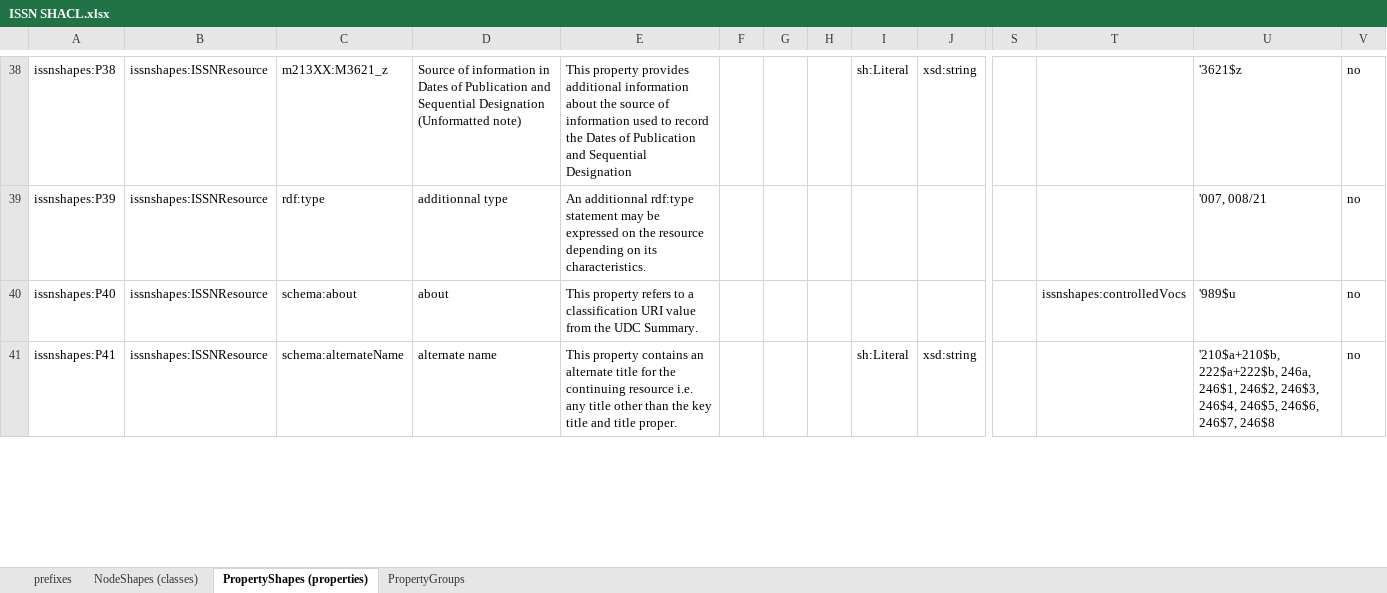
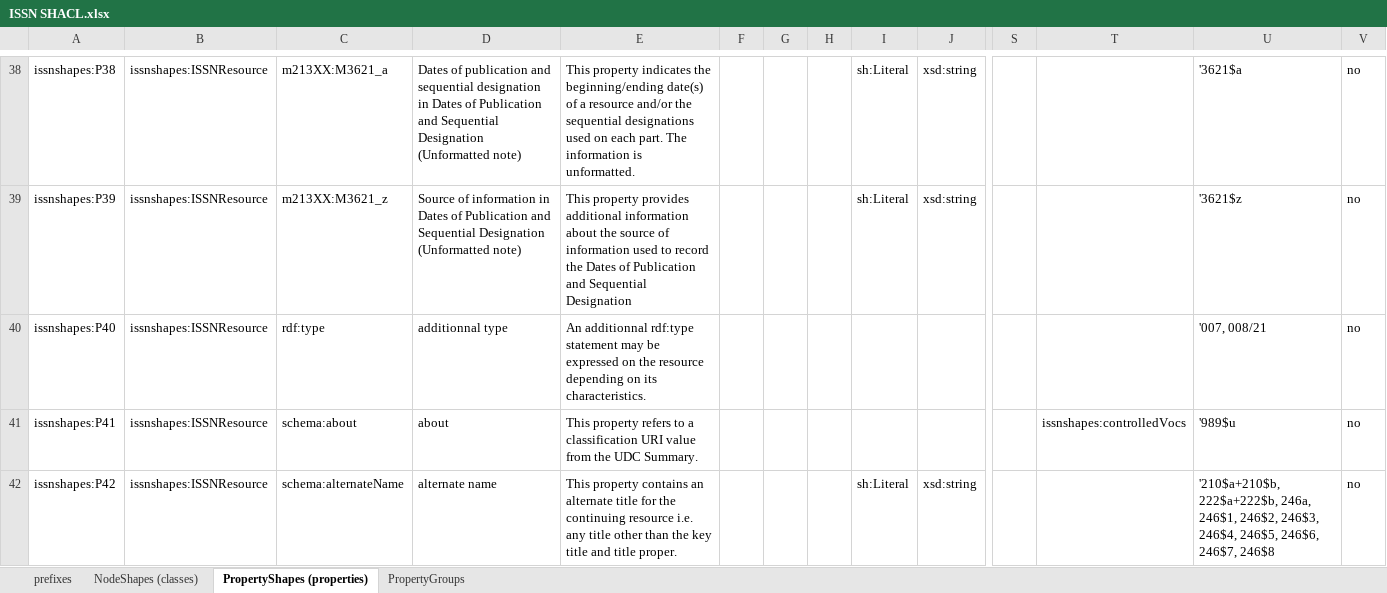
Before and after one commit to dedesite/issn-jsonld-context, an Excel workbook: shacl/ISSN SHACL.xlsx, sheet PropertyShapes (properties), drawn as a sheet; only a part is shown, gaps mark what is left out; values as stored, in another font and other column widths than the file's, no borders; addresses are those after the commit; rows hold the shown columns only; the diff covers the shown part only; the diff names each change by its address in the sheet, - before the commit and + after, or states it on an @@ line.

```diff
--- a/shacl/ISSN SHACL.xlsx (sheet PropertyShapes (properties))
+++ b/shacl/ISSN SHACL.xlsx (sheet PropertyShapes (properties))
-C38: m213XX:M3621_z
+C38: m213XX:M3621_a
-D38: Source of information in Dates…
+D38: Dates of publication and sequential designation in Dates…
-E38: This property provides additional information about the source of information used to record the Dates of Publication and Sequential Designation
+E38: This property indicates the beginning/ending date(s) of a resource and/or the sequential designations used on each part. The information is unformatted.
-U38: '3621$z
+U38: '3621$a
+row 39: issnshapes:P39 | issnshapes:ISSNResource | m213XX:M3621_z | Source of information in Dates of Publication and Sequential Designation (Unformatted note) | This property provides additional information about the source of information used to record the Dates of Publication and Sequential Designation |  |  |  | sh:Literal | xsd:string |  |  | '3621$z | no
-A40: issnshapes:P39
+A40: issnshapes:P40
-A41: issnshapes:P40
+A41: issnshapes:P41
-A42: issnshapes:P41
+A42: issnshapes:P42
```
Also changed, not shown: 20 added rows, 6 removed rows, 316 edited cells and cell formats elsewhere in this sheet, sheet NodeShapes (classes), sheet prefixes, 2 other files.
